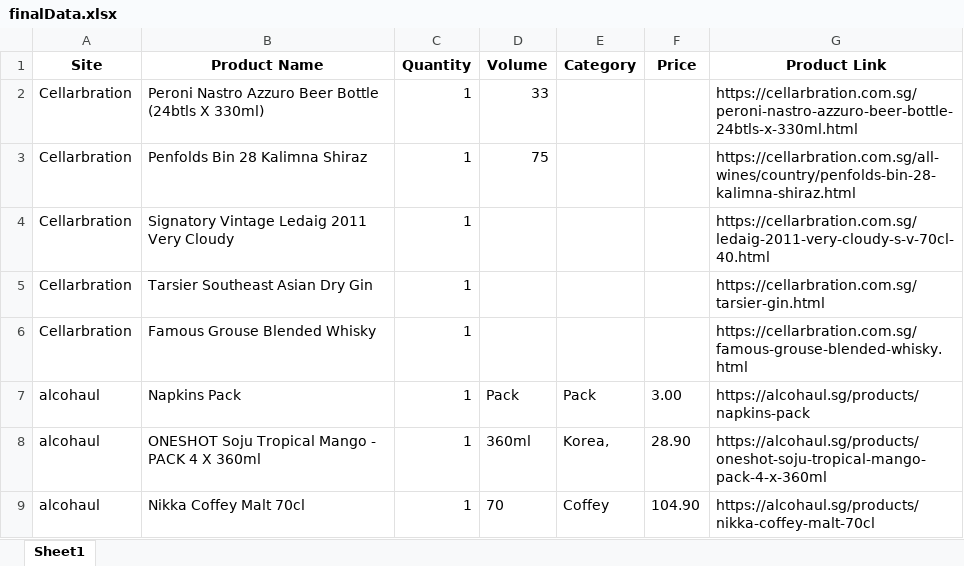
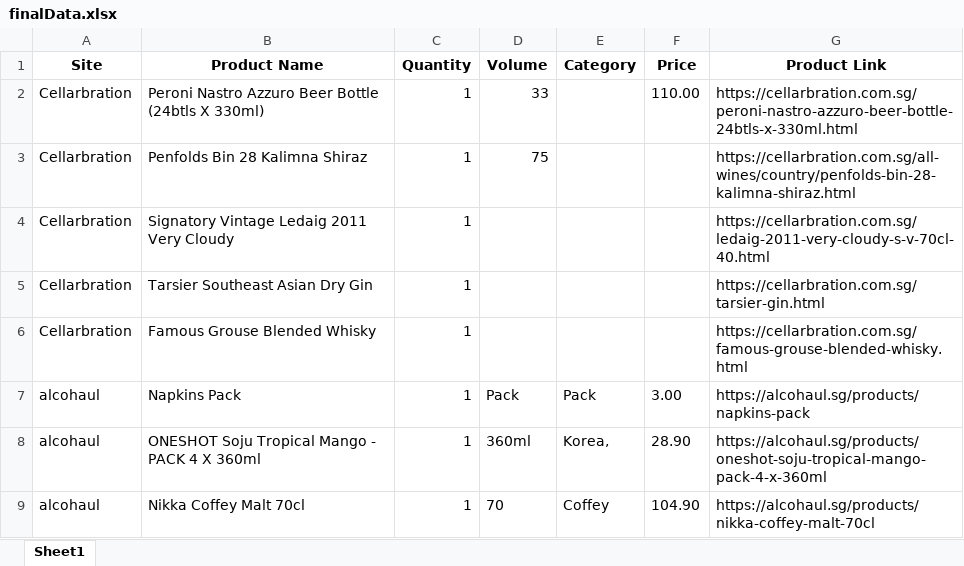
Before and after one commit to devCorpsOrg/uddipan-project, an Excel workbook: scraper-server/uddipan/uddipan-project/finalData.xlsx, sheet Sheet1, drawn as a sheet; only a part is shown; values as stored, in another font and other column widths than the file's, no borders; the diff names each change by its address in the sheet, - before the commit and + after, or states it on an @@ line.

```diff
--- a/scraper-server/uddipan/uddipan-project/finalData.xlsx (sheet Sheet1)
+++ b/scraper-server/uddipan/uddipan-project/finalData.xlsx (sheet Sheet1)
-F2 (Price): (empty)
+F2 (Price): 110.00
```
Also changed, not shown: 3 other files.
